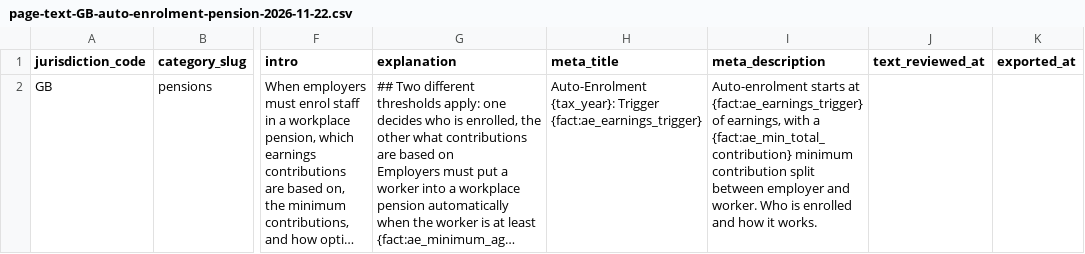
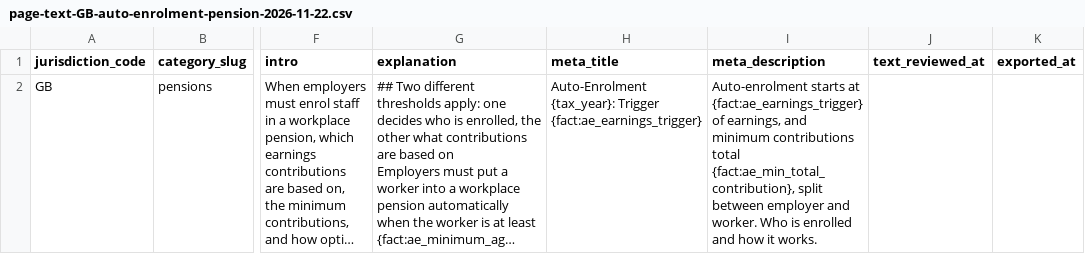
Before and after one commit to rray74/financefactlibrary-website, a CSV file: data/imports/page-text-GB-auto-enrolment-pension-2026-11-22.csv, drawn as a sheet; only a part is shown, gaps mark what is left out; long unchanged cells end in …; the diff names each change by its address in the sheet, - before the commit and + after, or states it on an @@ line.

Commit message:
Fix Auto-Enrolment meta description wording (a 8% to minimum contributions total 8%)

```diff
--- a/data/imports/page-text-GB-auto-enrolment-pension-2026-11-22.csv
+++ b/data/imports/page-text-GB-auto-enrolment-pension-2026-11-22.csv
-I2 (meta_description): …of earnings, with a {fact:ae_min_total_contribution} minimum contribution split between…
+I2 (meta_description): …of earnings, and minimum contributions total {fact:ae_min_total_contribution}, split between…
```
